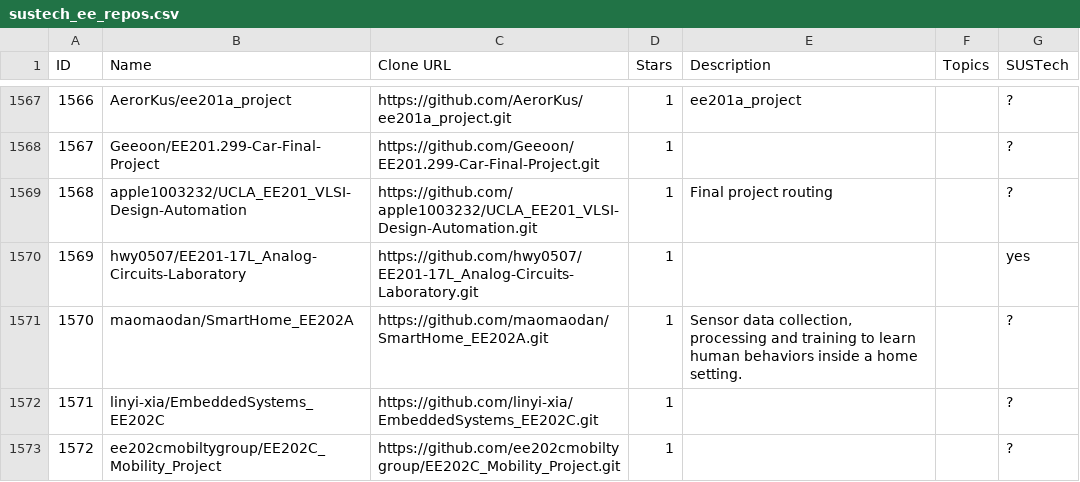
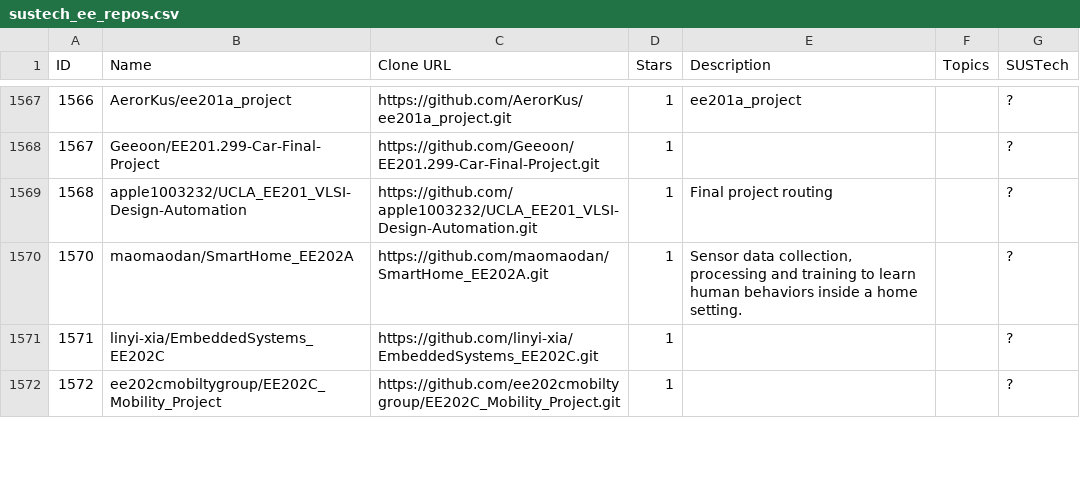
Before and after one commit to SUSTech-EE-Course-Hero/SUSTech-EE-Course-Hero, a CSV file: sustech_ee_repos.csv, drawn as a sheet; only a part is shown, gaps mark what is left out; the diff covers the shown part only.

```diff
--- a/sustech_ee_repos.csv
+++ b/sustech_ee_repos.csv
@@ -1569,3 +1569,2 @@ ID,Name,Clone URL,Stars,Description,Topics,SUSTech
 1568,apple1003232/UCLA_EE201_VLSI-Design-Automation,https://github.com/apple1003232/UCLA_EE201_VLSI-Design-Automation.git,1,Final project routing,,?
-1569,hwy0507/EE201-17L_Analog-Circuits-Laboratory,https://github.com/hwy0507/EE201-17L_Analog-Circuits-Laboratory.git,1,,,yes
 1570,maomaodan/SmartHome_EE202A,https://github.com/maomaodan/SmartHome_EE202A.git,1,"Sensor data collection, processing and training to learn human behaviors inside a home setting.",,?
```
Also changed, not shown: 12 removed rows elsewhere in this file, 4 other files.
